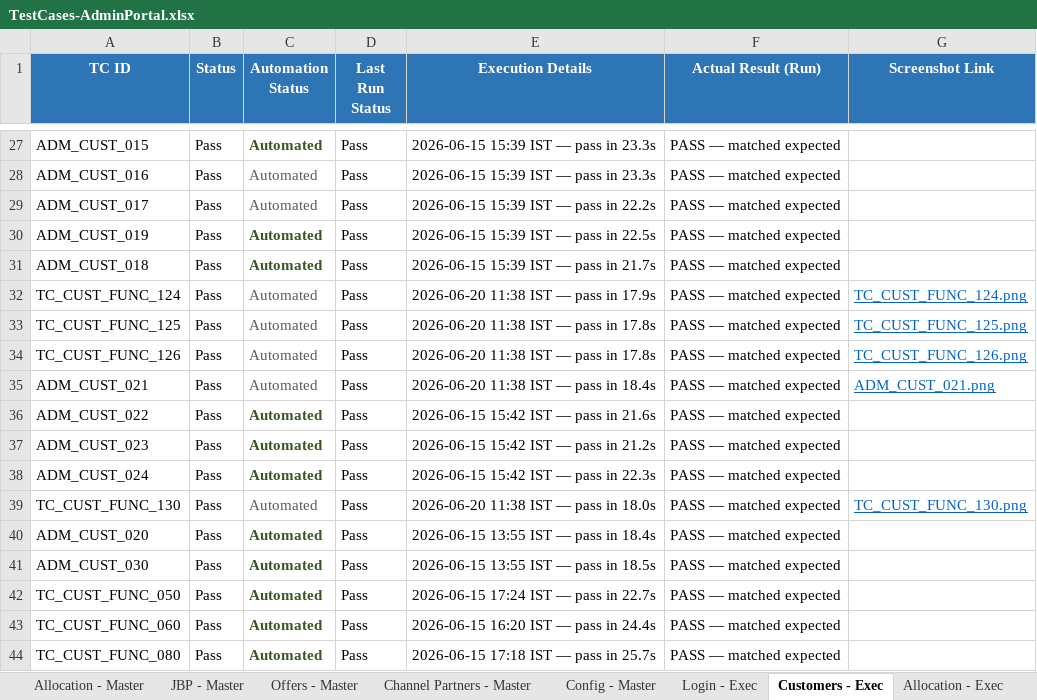
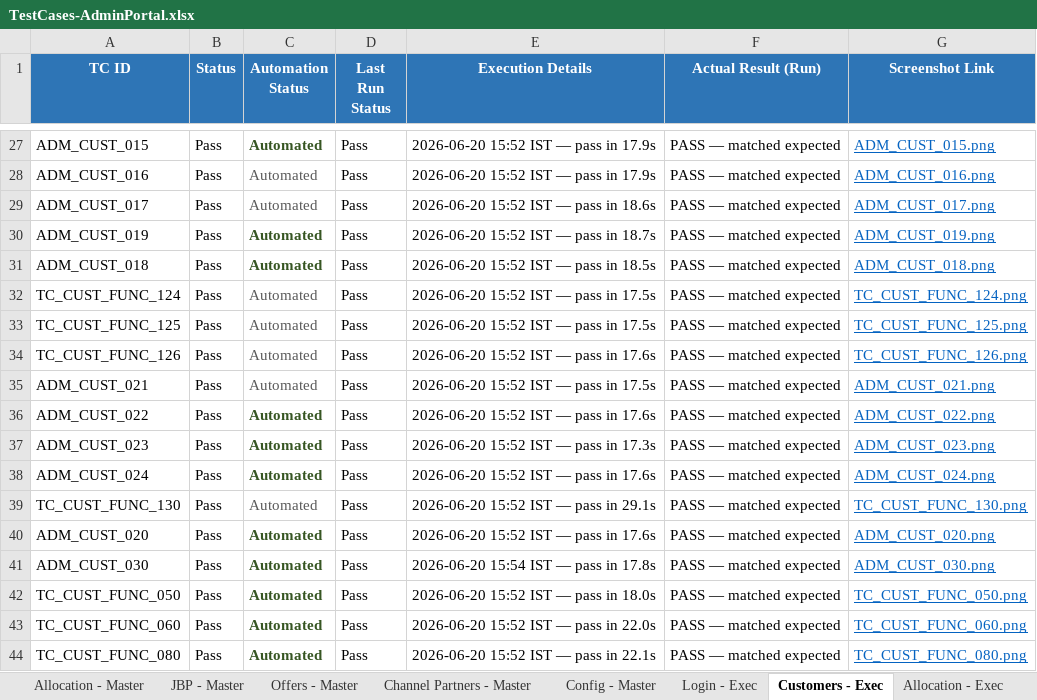
Before and after one commit to Anjalijha2/AI-Automation-hoabl, an Excel workbook: manual-qa-repository/07-execution/TestCases-AdminPortal.xlsx, sheet Customers - Exec, drawn as a sheet; only a part is shown, gaps mark what is left out; values as stored, in another font and other column widths than the file's, no borders; the diff covers the shown part only; the diff names each change by its address in the sheet, - before the commit and + after, or states it on an @@ line.

```diff
--- a/manual-qa-repository/07-execution/TestCases-AdminPortal.xlsx (sheet Customers - Exec)
+++ b/manual-qa-repository/07-execution/TestCases-AdminPortal.xlsx (sheet Customers - Exec)
-E27:E28 (Execution Details): 2026-06-15 15:39 IST — pass in 23.3s
+E27:E28 (Execution Details): 2026-06-20 15:52 IST — pass in 17.9s
-G27 (Screenshot Link): (empty)
+G27 (Screenshot Link): ADM_CUST_015.png
-G28 (Screenshot Link): (empty)
+G28 (Screenshot Link): ADM_CUST_016.png
-E29 (Execution Details): 2026-06-15 15:39 IST — pass in 22.2s
+E29 (Execution Details): 2026-06-20 15:52 IST — pass in 18.6s
-G29 (Screenshot Link): (empty)
+G29 (Screenshot Link): ADM_CUST_017.png
-E30 (Execution Details): 2026-06-15 15:39 IST — pass in 22.5s
+E30 (Execution Details): 2026-06-20 15:52 IST — pass in 18.7s
-G30 (Screenshot Link): (empty)
+G30 (Screenshot Link): ADM_CUST_019.png
-E31 (Execution Details): 2026-06-15 15:39 IST — pass in 21.7s
+E31 (Execution Details): 2026-06-20 15:52 IST — pass in 18.5s
-G31 (Screenshot Link): (empty)
+G31 (Screenshot Link): ADM_CUST_018.png
-E32 (Execution Details): 2026-06-20 11:38 IST — pass in 17.9s
+E32 (Execution Details): 2026-06-20 15:52 IST — pass in 17.5s
-E33 (Execution Details): 2026-06-20 11:38 IST — pass in 17.8s
+E33 (Execution Details): 2026-06-20 15:52 IST — pass in 17.5s
-E34 (Execution Details): 2026-06-20 11:38 IST — pass in 17.8s
+E34 (Execution Details): 2026-06-20 15:52 IST — pass in 17.6s
-E35 (Execution Details): 2026-06-20 11:38 IST — pass in 18.4s
+E35 (Execution Details): 2026-06-20 15:52 IST — pass in 17.5s
-E36 (Execution Details): 2026-06-15 15:42 IST — pass in 21.6s
+E36 (Execution Details): 2026-06-20 15:52 IST — pass in 17.6s
-G36 (Screenshot Link): (empty)
+G36 (Screenshot Link): ADM_CUST_022.png
-E37 (Execution Details): 2026-06-15 15:42 IST — pass in 21.2s
+E37 (Execution Details): 2026-06-20 15:52 IST — pass in 17.3s
-G37 (Screenshot Link): (empty)
+G37 (Screenshot Link): ADM_CUST_023.png
-E38 (Execution Details): 2026-06-15 15:42 IST — pass in 22.3s
+E38 (Execution Details): 2026-06-20 15:52 IST — pass in 17.6s
-G38 (Screenshot Link): (empty)
+G38 (Screenshot Link): ADM_CUST_024.png
-E39 (Execution Details): 2026-06-20 11:38 IST — pass in 18.0s
+E39 (Execution Details): 2026-06-20 15:52 IST — pass in 29.1s
-E40 (Execution Details): 2026-06-15 13:55 IST — pass in 18.4s
+E40 (Execution Details): 2026-06-20 15:52 IST — pass in 17.6s
-G40 (Screenshot Link): (empty)
+G40 (Screenshot Link): ADM_CUST_020.png
-E41 (Execution Details): 2026-06-15 13:55 IST — pass in 18.5s
+E41 (Execution Details): 2026-06-20 15:54 IST — pass in 17.8s
-G41 (Screenshot Link): (empty)
+G41 (Screenshot Link): ADM_CUST_030.png
-E42 (Execution Details): 2026-06-15 17:24 IST — pass in 22.7s
+E42 (Execution Details): 2026-06-20 15:52 IST — pass in 18.0s
-G42 (Screenshot Link): (empty)
+G42 (Screenshot Link): TC_CUST_FUNC_050.png
-E43 (Execution Details): 2026-06-15 16:20 IST — pass in 24.4s
+E43 (Execution Details): 2026-06-20 15:52 IST — pass in 22.0s
-G43 (Screenshot Link): (empty)
+G43 (Screenshot Link): TC_CUST_FUNC_060.png
-E44 (Execution Details): 2026-06-15 17:18 IST — pass in 25.7s
+E44 (Execution Details): 2026-06-20 15:52 IST — pass in 22.1s
-G44 (Screenshot Link): (empty)
+G44 (Screenshot Link): TC_CUST_FUNC_080.png
```
Also changed, not shown: 311 edited cells elsewhere in this sheet, sheet Customers - Master, 55 other files.
